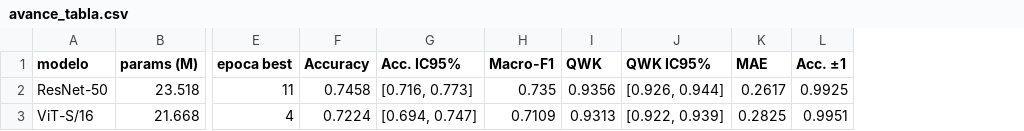
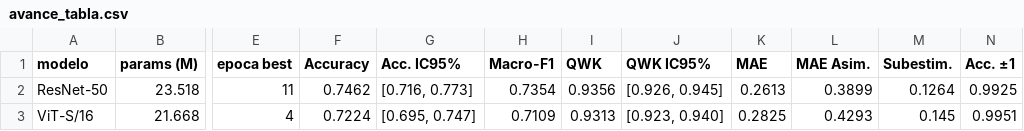
Before and after one commit to cmartinez1524/clasificacion-de-paltas, a CSV file: reports/metrics/avance_tabla.csv, drawn as a sheet; only a part is shown, gaps mark what is left out; the diff names each change by its address in the sheet, - before the commit and + after, or states it on an @@ line.

```diff
--- a/reports/metrics/avance_tabla.csv
+++ b/reports/metrics/avance_tabla.csv
+column L (MAE Asim.), rows 2-3: 0.3899 | 0.4293
+column M (Subestim.), rows 2-3: 0.1264 | 0.145
-F2 (Accuracy): 0.7458
+F2 (Accuracy): 0.7462
-H2 (Macro-F1): 0.735
+H2 (Macro-F1): 0.7354
-J2 (QWK IC95%): [0.926, 0.944]
+J2 (QWK IC95%): [0.926, 0.945]
-K2 (MAE): 0.2617
+K2 (MAE): 0.2613
-G3 (Acc. IC95%): [0.694, 0.747]
+G3 (Acc. IC95%): [0.695, 0.747]
-J3 (QWK IC95%): [0.922, 0.939]
+J3 (QWK IC95%): [0.923, 0.940]
```
Also changed, not shown: reports/metrics/final_tabla.csv, 57 other files.
